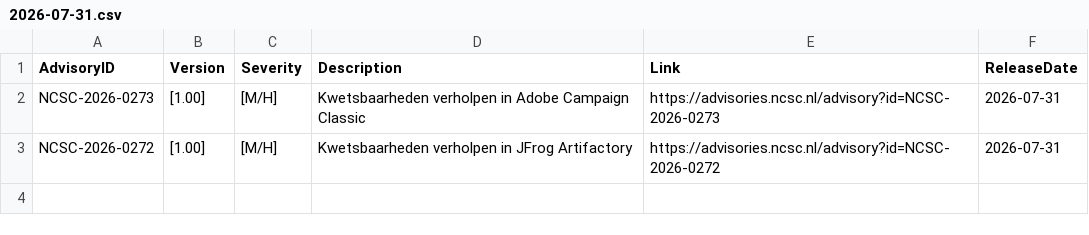
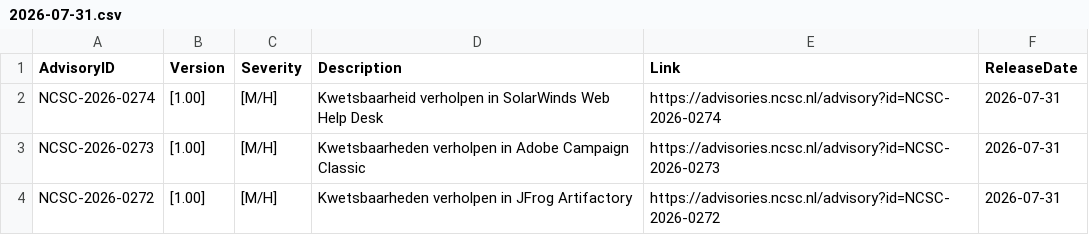
Before and after one commit to koensmink/ncsc-advisory-watcher, a CSV file: output/daily/2026-07-31.csv, drawn as a sheet.

```diff
--- a/output/daily/2026-07-31.csv
+++ b/output/daily/2026-07-31.csv
@@ -1,2 +1,3 @@
 AdvisoryID,Version,Severity,Description,Link,ReleaseDate
+NCSC-2026-0274,[1.00],[M/H],Kwetsbaarheid verholpen in SolarWinds Web Help Desk,https://advisories.ncsc.nl/advisory?id=NCSC-2026-0274,2026-07-31
 NCSC-2026-0273,[1.00],[M/H],Kwetsbaarheden verholpen in Adobe Campaign Classic,https://advisories.ncsc.nl/advisory?id=NCSC-2026-0273,2026-07-31
```
Also changed, not shown: 3 other files.
